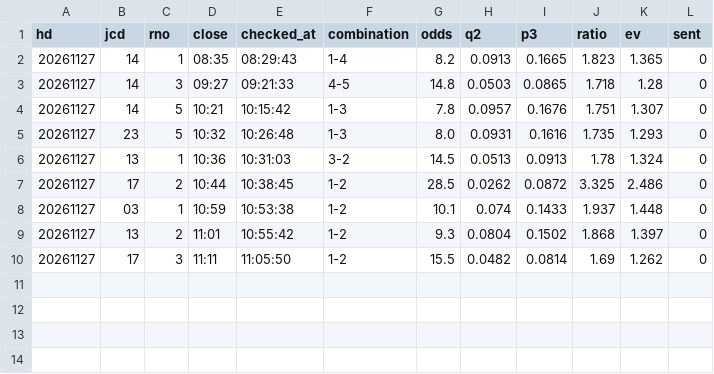
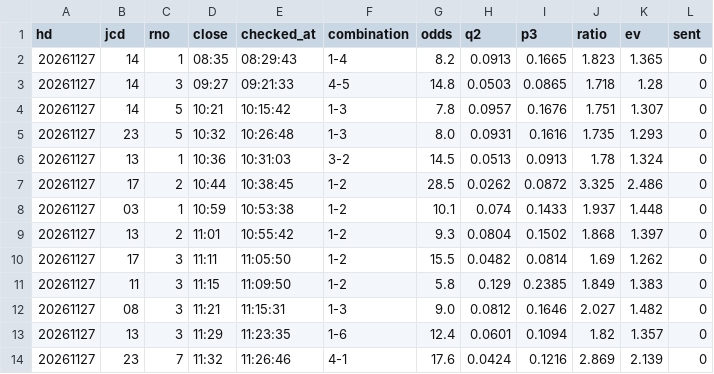
Before and after one commit to tatumibanno-arch/verbose-engine, a CSV file: data/live/log/20261127_s0_2t.csv, drawn as a sheet.

```diff
--- a/data/live/log/20261127_s0_2t.csv
+++ b/data/live/log/20261127_s0_2t.csv
@@ -10 +10,5 @@ hd,jcd,rno,close,checked_at,combination,odds,q2,p3,ratio,ev,sent
 20261127,17,3,11:11,11:05:50,1-2,15.5,0.0482,0.0814,1.69,1.262,0
+20261127,11,3,11:15,11:09:50,1-2,5.8,0.129,0.2385,1.849,1.383,0
+20261127,08,3,11:21,11:15:31,1-3,9.0,0.0812,0.1646,2.027,1.482,0
+20261127,13,3,11:29,11:23:35,1-6,12.4,0.0601,0.1094,1.82,1.357,0
+20261127,23,7,11:32,11:26:46,4-1,17.6,0.0424,0.1216,2.869,2.139,0
```
Also changed, not shown: data/live/log/20261127_s0.csv, data/live/log/20261127_s0_lapone.csv, 3 other files.
